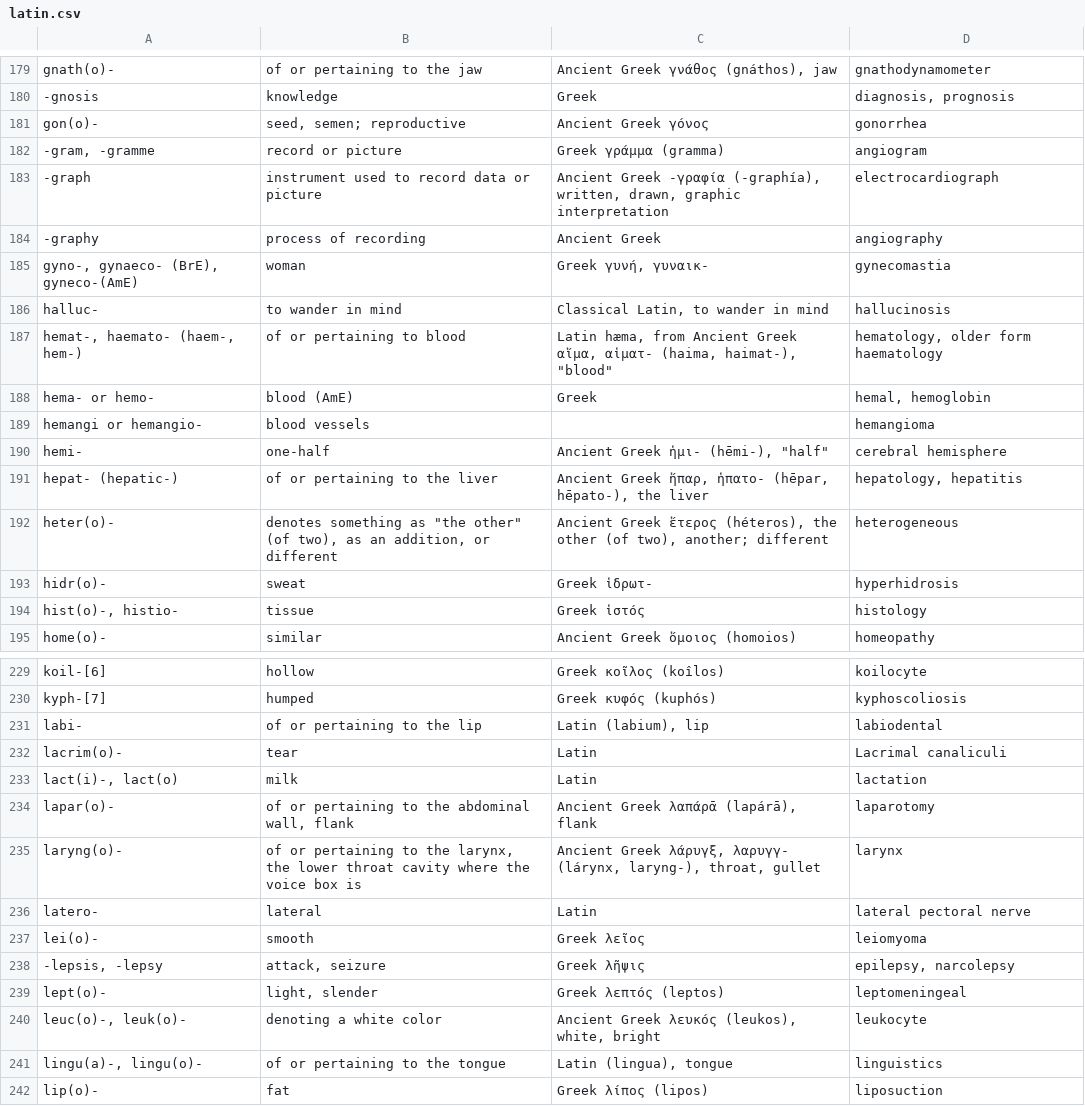
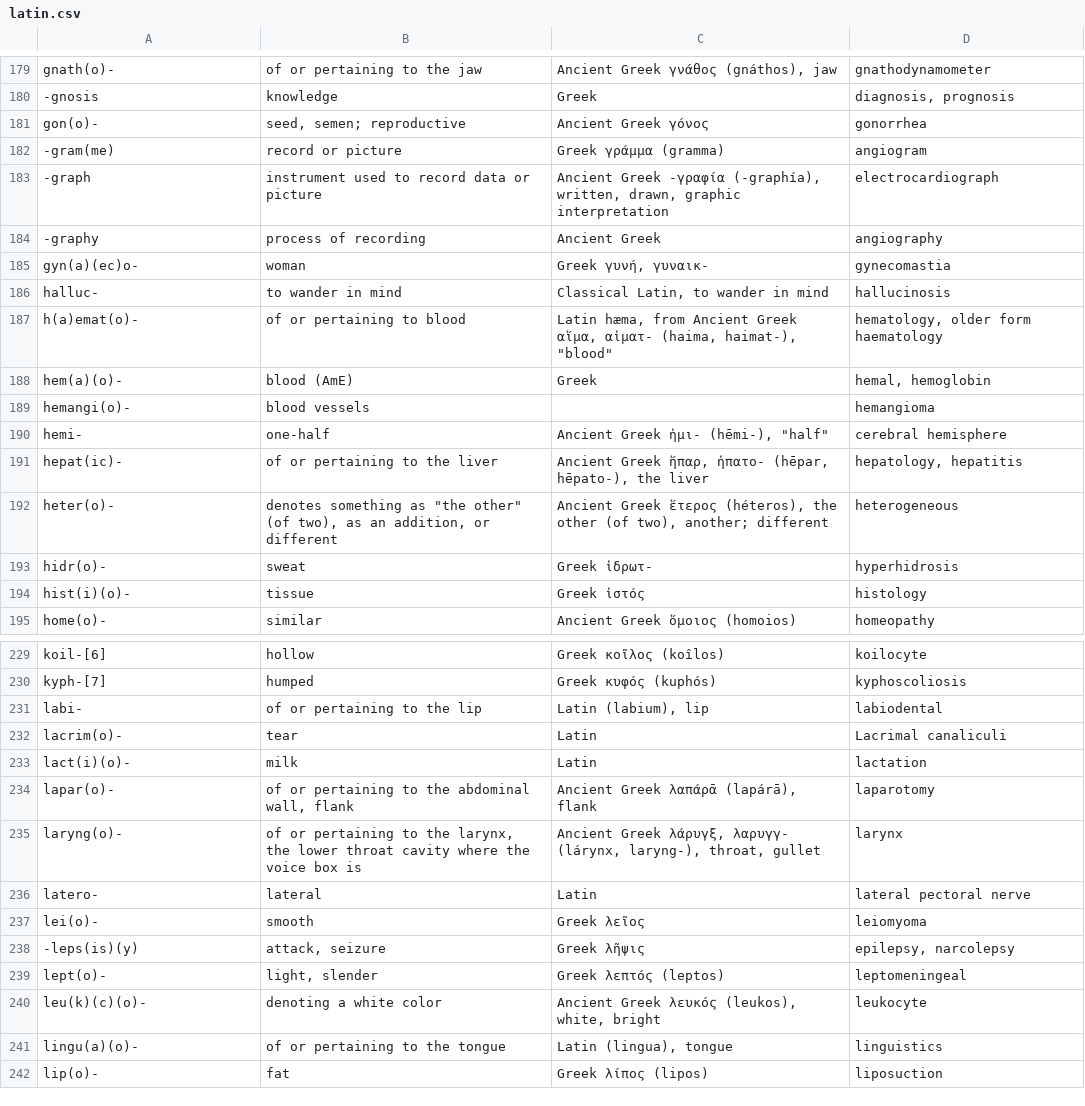
Before and after one commit to codemasta14/codemasta14, a CSV file: Latin/latin.csv, drawn as a sheet; only a part is shown, gaps mark what is left out; the diff covers the shown part only.

Commit message:
created Latin problem

```diff
--- a/Latin/latin.csv
+++ b/Latin/latin.csv
@@ -181,15 +181,15 @@ gnath(o)-,of or pertaining to the jaw,"Ancient Greek γνάθος (gnáthos), ja
 gon(o)-,"seed, semen; reproductive",Ancient Greek γόνος,gonorrhea
-"-gram, -gramme",record or picture,Greek γράμμα (gramma),angiogram
+-gram(me),record or picture,Greek γράμμα (gramma),angiogram
 -graph,instrument used to record data or picture,"Ancient Greek -γραφία (-graphía), written, drawn, graphic interpretation",electrocardiograph
 -graphy,process of recording,Ancient Greek,angiography
-"gyno-, gynaeco- (BrE), gyneco-(AmE)",woman,"Greek γυνή, γυναικ-",gynecomastia
+gyn(a)(ec)o-,woman,"Greek γυνή, γυναικ-",gynecomastia
 halluc-,to wander in mind,"Classical Latin, to wander in mind",hallucinosis
-"hemat-, haemato- (haem-, hem-)",of or pertaining to blood,"Latin hæma, from Ancient Greek αἵμα, αἱματ- (haima, haimat-), ""blood""","hematology, older form haematology"
-hema- or hemo-,blood (AmE),Greek,"hemal, hemoglobin"
-hemangi or hemangio-,blood vessels,,hemangioma
+h(a)emat(o)-,of or pertaining to blood,"Latin hæma, from Ancient Greek αἵμα, αἱματ- (haima, haimat-), ""blood""","hematology, older form haematology"
+hem(a)(o)-,blood (AmE),Greek,"hemal, hemoglobin"
+hemangi(o)-,blood vessels,,hemangioma
 hemi-,one-half,"Ancient Greek ἡμι- (hēmi-), ""half""",cerebral hemisphere
-hepat- (hepatic-),of or pertaining to the liver,"Ancient Greek ἥπαρ, ἡπατο- (hēpar, hēpato-), the liver","hepatology, hepatitis"
+hepat(ic)-,of or pertaining to the liver,"Ancient Greek ἥπαρ, ἡπατο- (hēpar, hēpato-), the liver","hepatology, hepatitis"
 heter(o)-,"denotes something as ""the other"" (of two), as an addition, or different","Ancient Greek ἕτερος (héteros), the other (of two), another; different",heterogeneous
 hidr(o)-,sweat,Greek ἱδρωτ-,hyperhidrosis
-"hist(o)-, histio-",tissue,Greek ἱστός,histology
+hist(i)(o)-,tissue,Greek ἱστός,histology
 home(o)-,similar,Ancient Greek ὅμοιος (homoios),homeopathy
@@ -232,3 +232,3 @@ labi-,of or pertaining to the lip,"Latin (labium), lip",labiodental
 lacrim(o)-,tear,Latin,Lacrimal canaliculi
-"lact(i)-, lact(o)",milk,Latin,lactation
+lact(i)(o)-,milk,Latin,lactation
 lapar(o)-,"of or pertaining to the abdominal wall, flank","Ancient Greek λαπάρᾱ (lapárā), flank",laparotomy
@@ -237,6 +237,6 @@ latero-,lateral,Latin,lateral pectoral nerve
 lei(o)-,smooth,Greek λεῖος,leiomyoma
-"-lepsis, -lepsy","attack, seizure",Greek λῆψις,"epilepsy, narcolepsy"
+-leps(is)(y),"attack, seizure",Greek λῆψις,"epilepsy, narcolepsy"
 lept(o)-,"light, slender",Greek λεπτός (leptos),leptomeningeal
-"leuc(o)-, leuk(o)-",denoting a white color,"Ancient Greek λευκός (leukos), white, bright",leukocyte
-"lingu(a)-, lingu(o)-",of or pertaining to the tongue,"Latin (lingua), tongue",linguistics
+leu(k)(c)(o)-,denoting a white color,"Ancient Greek λευκός (leukos), white, bright",leukocyte
+lingu(a)(o)-,of or pertaining to the tongue,"Latin (lingua), tongue",linguistics
 lip(o)-,fat,Greek λίπος (lipos),liposuction
```
Also changed, not shown: 48 edited cells elsewhere in this file, 3 other files.
